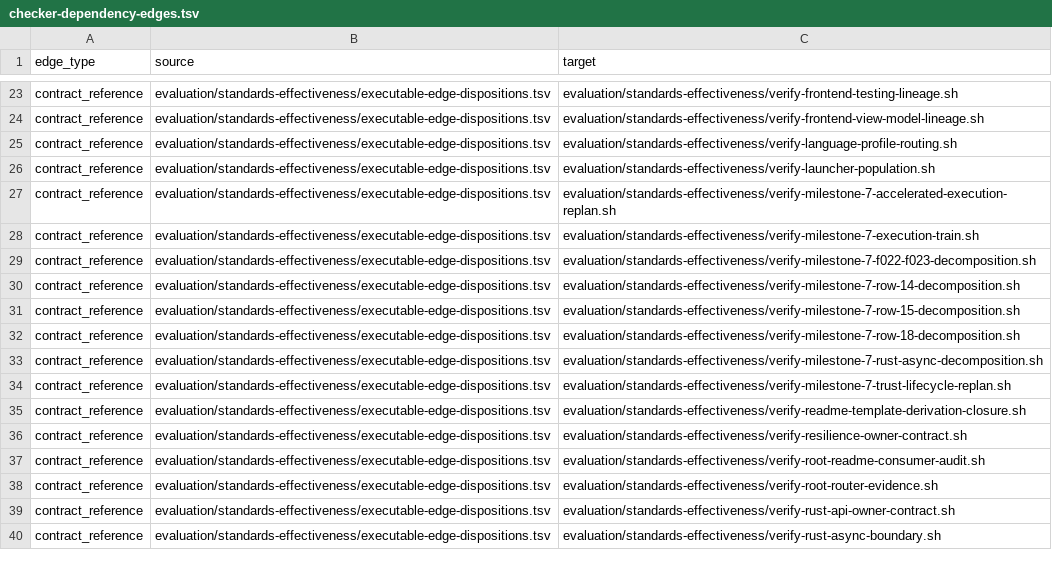
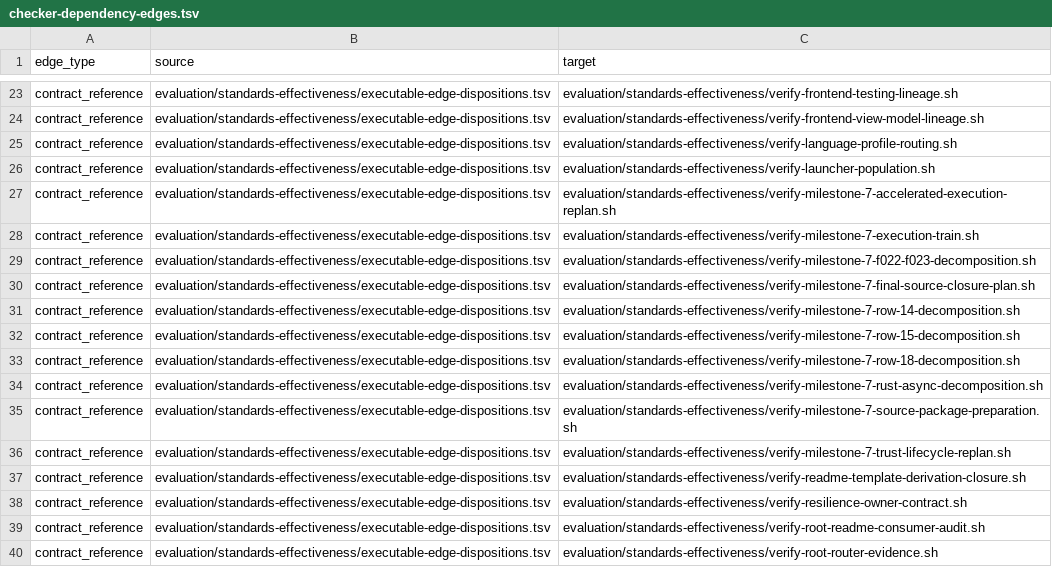
Before and after one commit to MrScripty/Coding-Standards, a TSV file: evaluation/standards-effectiveness/generated/checker-dependency-edges.tsv, drawn as a sheet; only a part is shown, gaps mark what is left out; the shorter side is filled out with more unchanged rows; the diff names each change by its address in the sheet, - before the commit and + after, or states it on an @@ line.

```diff
--- a/evaluation/standards-effectiveness/generated/checker-dependency-edges.tsv
+++ b/evaluation/standards-effectiveness/generated/checker-dependency-edges.tsv
+row 30: contract_reference | evaluation/standards-effectiveness/executable-edge-dispositions.tsv | evaluation/standards-effectiveness/verify-milestone-7-final-source-closure-plan.sh
+row 35: contract_reference | evaluation/standards-effectiveness/executable-edge-dispositions.tsv | evaluation/standards-effectiveness/verify-milestone-7-source-package-preparation.sh
```
Also changed, not shown: evaluation/standards-effectiveness/checker-migration-packages.tsv, evaluation/standards-effectiveness/executable-edge-dispositions.tsv, 10 other files.
